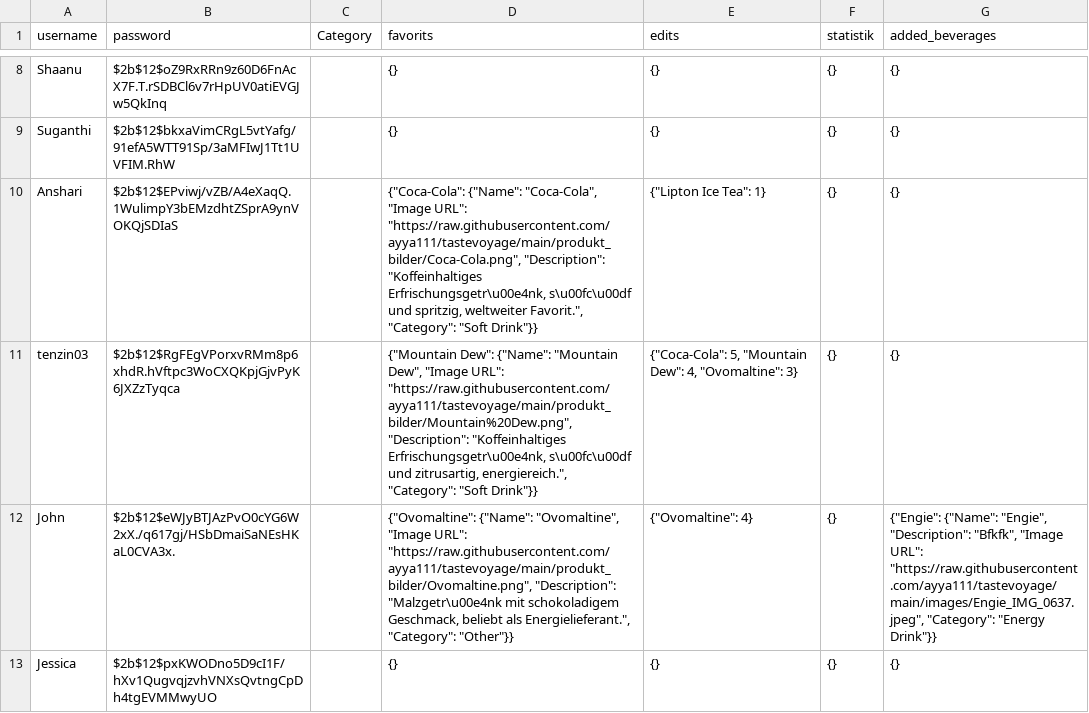
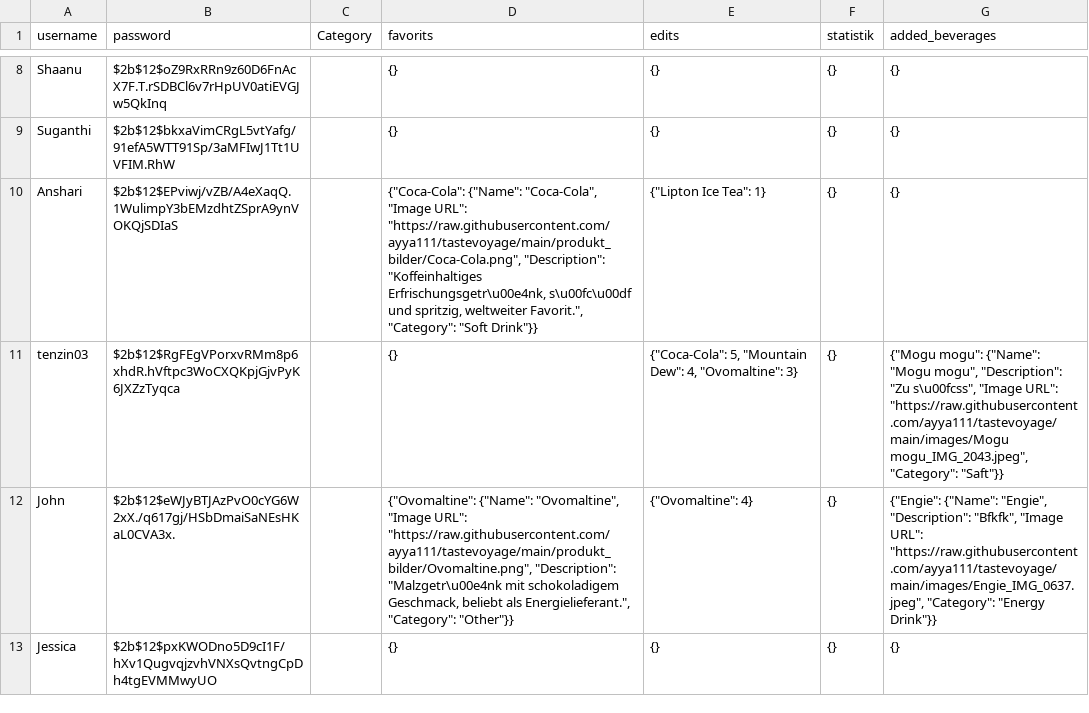
Before and after one commit to ayya111/tastevoyage, a CSV file: users.csv, drawn as a sheet; only a part is shown, gaps mark what is left out.

Commit message:
update file

```diff
--- a/users.csv
+++ b/users.csv
@@ -10,3 +10,3 @@ Suganthi,$2b$12$bkxaVimCRgL5vtYafg/91efA5WTT91Sp/3aMFIwJ1Tt1UVFIM.RhW,,{},{},{},
 Anshari,$2b$12$EPviwj/vZB/A4eXaqQ.1WulimpY3bEMzdhtZSprA9ynVOKQjSDIaS,,"{""Coca-Cola"": {""Name"": ""Coca-Cola"", ""Image URL"": ""https://raw.githubusercontent.com/ayya111/tastevoyage/main/produkt_bilder/Coca-Cola.png"", ""Description"": ""Koffeinhaltiges Erfrischungsgetr\u00e4nk, s\u00fc\u00df und spritzig, weltweiter Favorit."", ""Category"": ""Soft Drink""}}","{""Lipton Ice Tea"": 1}",{},{}
-tenzin03,$2b$12$RgFEgVPorxvRMm8p6xhdR.hVftpc3WoCXQKpjGjvPyK6JXZzTyqca,,"{""Mountain Dew"": {""Name"": ""Mountain Dew"", ""Image URL"": ""https://raw.githubusercontent.com/ayya111/tastevoyage/main/produkt_bilder/Mountain%20Dew.png"", ""Description"": ""Koffeinhaltiges Erfrischungsgetr\u00e4nk, s\u00fc\u00df und zitrusartig, energiereich."", ""Category"": ""Soft Drink""}}","{""Coca-Cola"": 5, ""Mountain Dew"": 4, ""Ovomaltine"": 3}",{},{}
+tenzin03,$2b$12$RgFEgVPorxvRMm8p6xhdR.hVftpc3WoCXQKpjGjvPyK6JXZzTyqca,,{},"{""Coca-Cola"": 5, ""Mountain Dew"": 4, ""Ovomaltine"": 3}",{},"{""Mogu mogu"": {""Name"": ""Mogu mogu"", ""Description"": ""Zu s\u00fcss"", ""Image URL"": ""https://raw.githubusercontent.com/ayya111/tastevoyage/main/images/Mogu mogu_IMG_2043.jpeg"", ""Category"": ""Saft""}}"
 John,$2b$12$eWJyBTJAzPvO0cYG6W2xX./q617gj/HSbDmaiSaNEsHKaL0CVA3x.,,"{""Ovomaltine"": {""Name"": ""Ovomaltine"", ""Image URL"": ""https://raw.githubusercontent.com/ayya111/tastevoyage/main/produkt_bilder/Ovomaltine.png"", ""Description"": ""Malzgetr\u00e4nk mit schokoladigem Geschmack, beliebt als Energielieferant."", ""Category"": ""Other""}}","{""Ovomaltine"": 4}",{},"{""Engie"": {""Name"": ""Engie"", ""Description"": ""Bfkfk"", ""Image URL"": ""https://raw.githubusercontent.com/ayya111/tastevoyage/main/images/Engie_IMG_0637.jpeg"", ""Category"": ""Energy Drink""}}"
```
